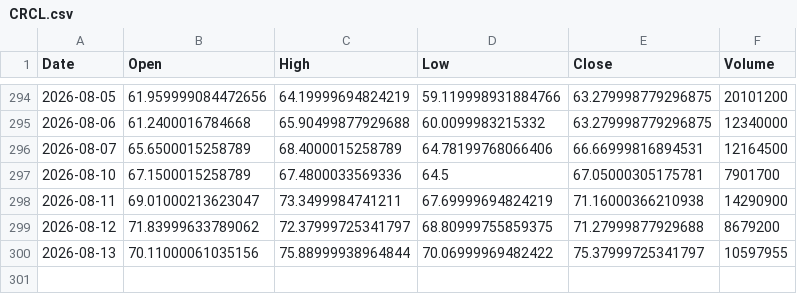
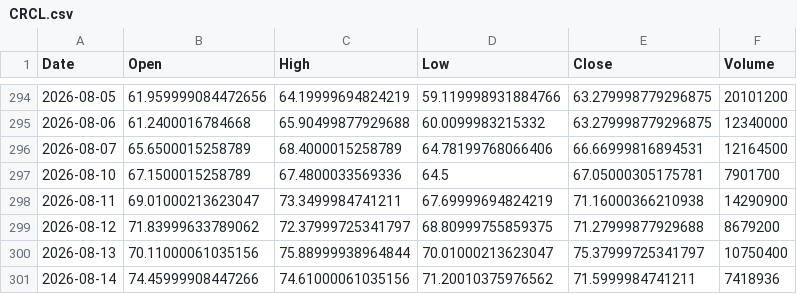
Before and after one commit to ShikanNagata/signal, a CSV file: data/CRCL.csv, drawn as a sheet; only a part is shown, gaps mark what is left out.

```diff
--- a/data/CRCL.csv
+++ b/data/CRCL.csv
@@ -299,2 +299,3 @@ Date,Open,High,Low,Close,Volume
 2026-08-12,71.83999633789062,72.37999725341797,68.80999755859375,71.27999877929688,8679200
-2026-08-13,70.11000061035156,75.88999938964844,70.06999969482422,75.37999725341797,10597955
+2026-08-13,70.11000061035156,75.88999938964844,70.01000213623047,75.37999725341797,10750400
+2026-08-14,74.45999908447266,74.61000061035156,71.20010375976562,71.5999984741211,7418936
```
Also changed, not shown: data/AMD.csv, data/MRVL.csv, 9 other files.
